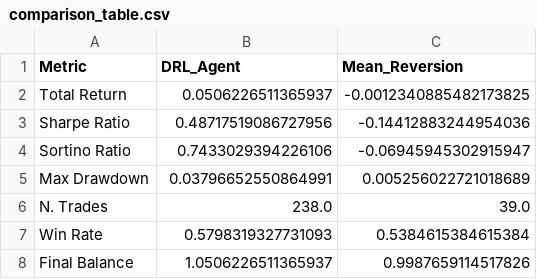
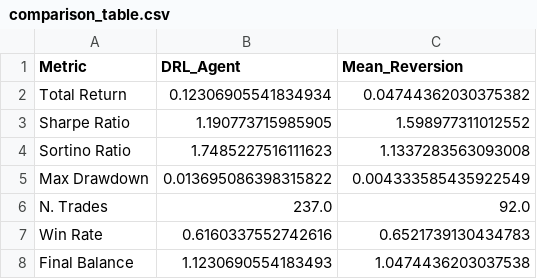
Before and after one commit to greg0020/Tesi, a CSV file: Data/evaluation_results/comparison_table.csv, drawn as a sheet.

```diff
--- a/Data/evaluation_results/comparison_table.csv
+++ b/Data/evaluation_results/comparison_table.csv
@@ -1,8 +1,8 @@
 Metric,DRL_Agent,Mean_Reversion
-Total Return,0.0506226511365937,-0.0012340885482173825
-Sharpe Ratio,0.48717519086727956,-0.14412883244954036
-Sortino Ratio,0.7433029394226106,-0.06945945302915947
-Max Drawdown,0.03796652550864991,0.005256022721018689
-N. Trades,238.0,39.0
-Win Rate,0.5798319327731093,0.5384615384615384
-Final Balance,1.0506226511365937,0.9987659114517826
+Total Return,0.12306905541834934,0.04744362030375382
+Sharpe Ratio,1.190773715985905,1.598977311012552
+Sortino Ratio,1.7485227516111623,1.1337283563093008
+Max Drawdown,0.013695086398315822,0.004333585435922549
+N. Trades,237.0,92.0
+Win Rate,0.6160337552742616,0.6521739130434783
+Final Balance,1.1230690554183493,1.0474436203037538
```
Also changed, not shown: 17 other files.
